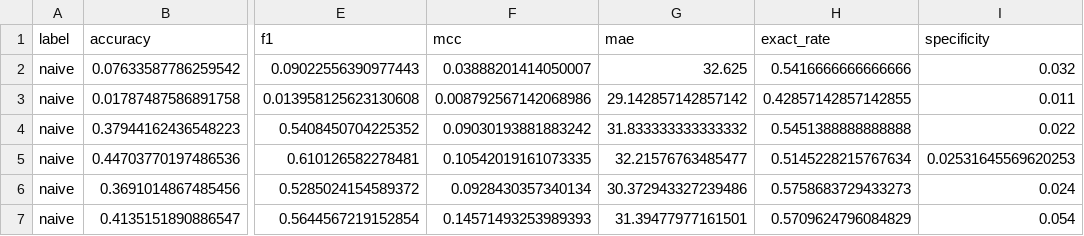
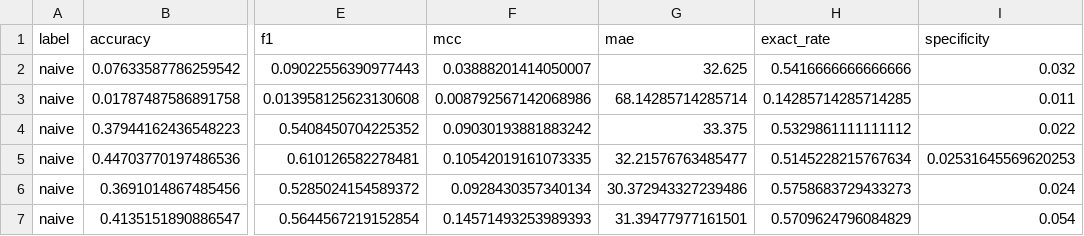
Before and after one commit to arfWildWolf/HMMPWM, a CSV file: all_species_results_naive.csv, drawn as a sheet; only a part is shown, gaps mark what is left out; the diff names each change by its address in the sheet, - before the commit and + after, or states it on an @@ line.

```diff
--- a/all_species_results_naive.csv
+++ b/all_species_results_naive.csv
-G3 (mae): 29.142857142857142
+G3 (mae): 68.14285714285714
-H3 (exact_rate): 0.42857142857142855
+H3 (exact_rate): 0.14285714285714285
-G4 (mae): 31.833333333333332
+G4 (mae): 33.375
-H4 (exact_rate): 0.5451388888888888
+H4 (exact_rate): 0.5329861111111112
```
Also changed, not shown: all_species_results_hmm_stride1.csv, all_species_results_meta_router.csv, 32 other files.
